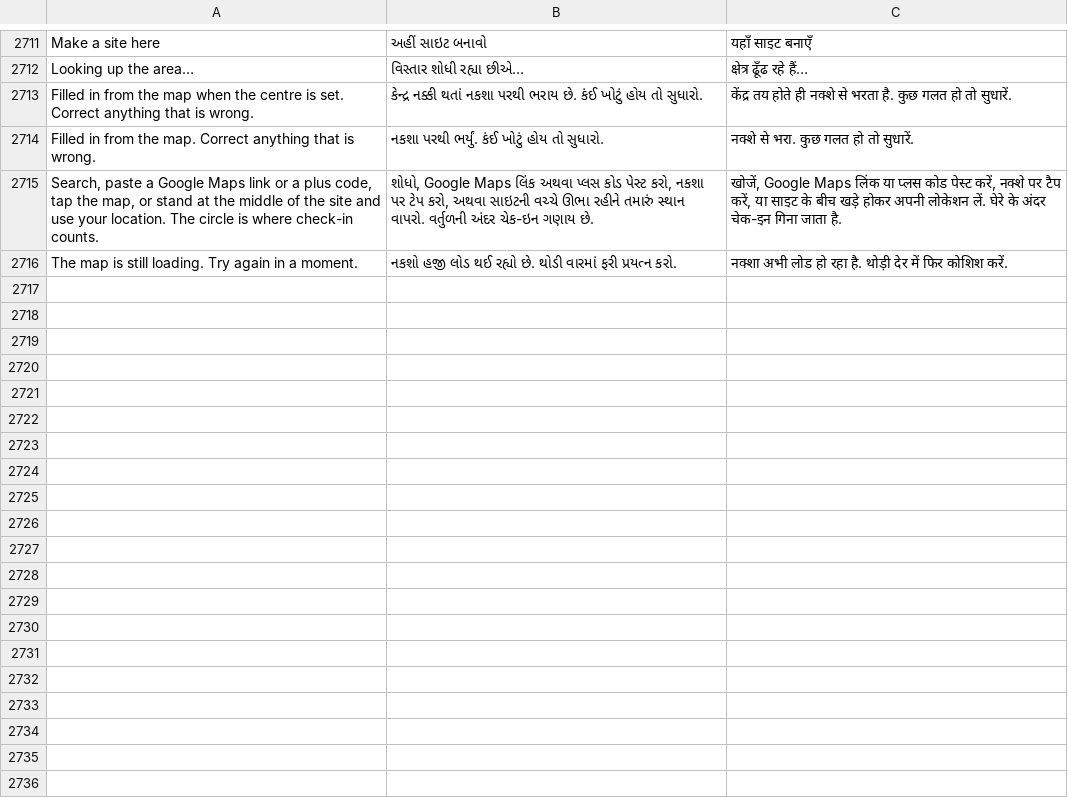
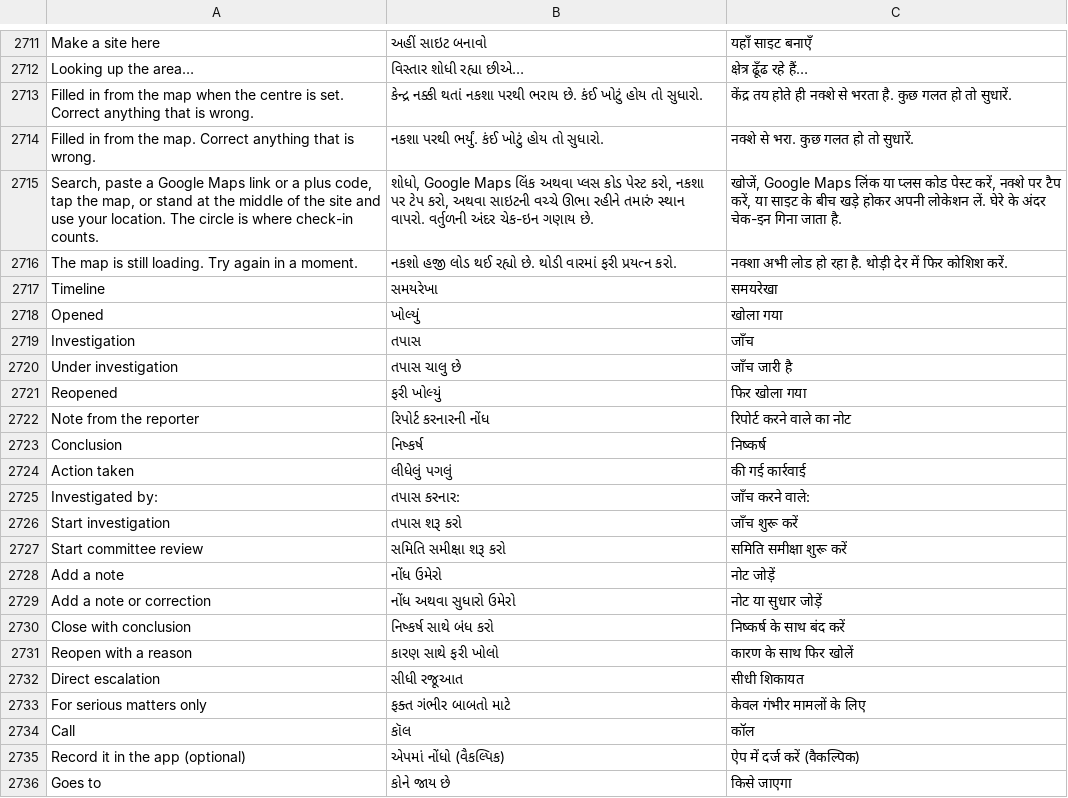
Before and after one commit to purvkanani5-art/fieldapp, a CSV file: docs/translations.csv, drawn as a sheet; only a part is shown, gaps mark what is left out; the diff covers the shown part only; the diff names each change by its address in the sheet, - before the commit and + after, or states it on an @@ line.

```diff
--- a/docs/translations.csv
+++ b/docs/translations.csv
+row 2717: Timeline | સમયરેખા | समयरेखा
+row 2718: Opened | ખોલ્યું | खोला गया
+row 2719: Investigation | તપાસ | जाँच
+row 2720: Under investigation | તપાસ ચાલુ છે | जाँच जारी है
+row 2721: Reopened | ફરી ખોલ્યું | फिर खोला गया
+row 2722: Note from the reporter | રિપોર્ટ કરનારની નોંધ | रिपोर्ट करने वाले का नोट
+row 2723: Conclusion | નિષ્કર્ષ | निष्कर्ष
+row 2724: Action taken | લીધેલું પગલું | की गई कार्रवाई
+row 2725: Investigated by: | તપાસ કરનાર: | जाँच करने वाले:
+row 2726: Start investigation | તપાસ શરૂ કરો | जाँच शुरू करें
+row 2727: Start committee review | સમિતિ સમીક્ષા શરૂ કરો | समिति समीक्षा शुरू करें
+row 2728: Add a note | નોંધ ઉમેરો | नोट जोड़ें
+row 2729: Add a note or correction | નોંધ અથવા સુધારો ઉમેરો | नोट या सुधार जोड़ें
+row 2730: Close with conclusion | નિષ્કર્ષ સાથે બંધ કરો | निष्कर्ष के साथ बंद करें
+row 2731: Reopen with a reason | કારણ સાથે ફરી ખોલો | कारण के साथ फिर खोलें
+row 2732: Direct escalation | સીધી રજૂઆત | सीधी शिकायत
+row 2733: For serious matters only | ફક્ત ગંભીર બાબતો માટે | केवल गंभीर मामलों के लिए
+row 2734: Call | કૉલ | कॉल
+row 2735: Record it in the app (optional) | એપમાં નોંધો (વૈકલ્પિક) | ऐप में दर्ज करें (वैकल्पिक)
+row 2736: Goes to | કોને જાય છે | किसे जाएगा
```
Also changed, not shown: 10 added rows elsewhere in this file, 23 other files.
